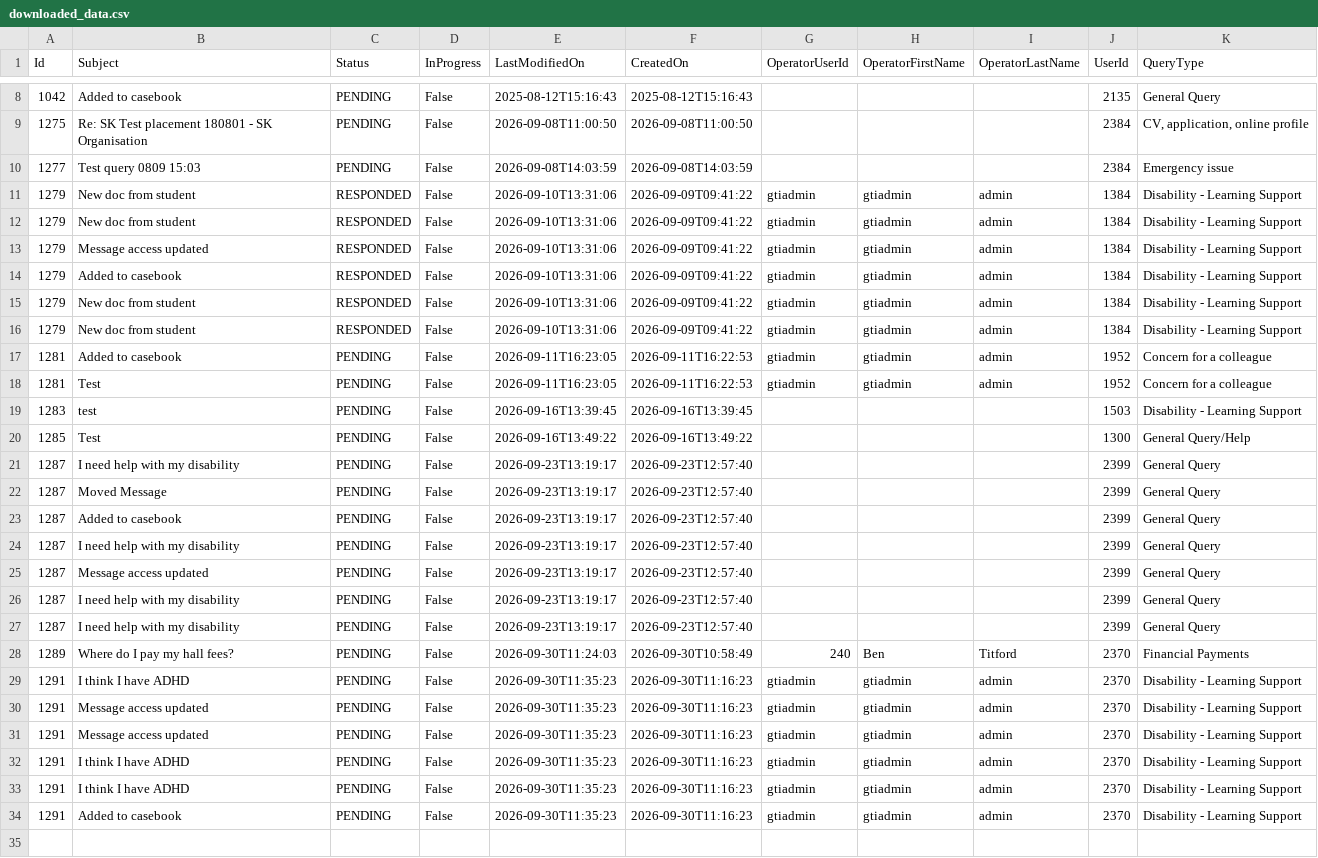
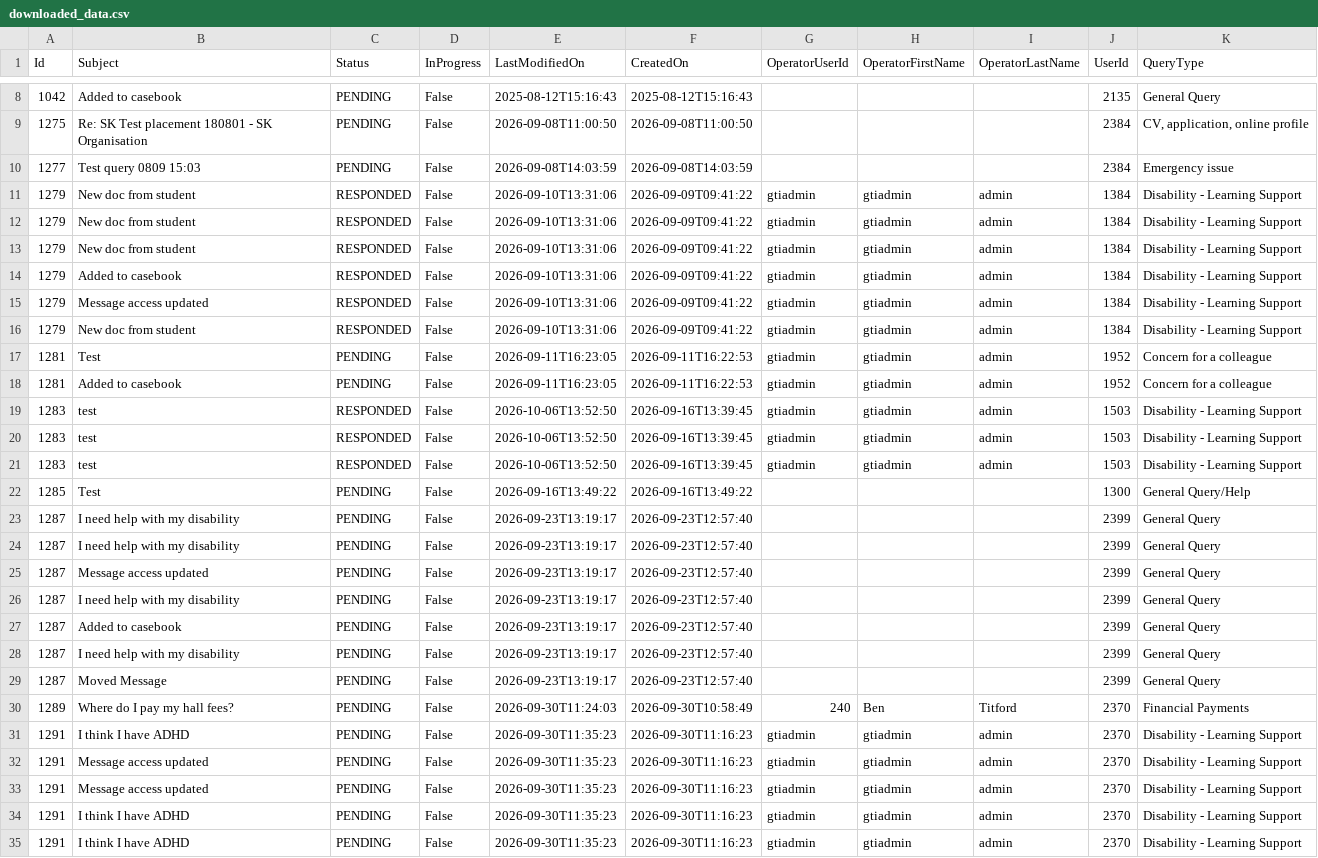
Before and after one commit to falaknaazkhan14/Trial, a CSV file: data/downloaded_data.csv, drawn as a sheet; only a part is shown, gaps mark what is left out; the shorter side is filled out with more unchanged rows.

Commit message:
Update data - 2026-10-07T21:57:10Z

```diff
--- a/data/downloaded_data.csv
+++ b/data/downloaded_data.csv
@@ -12,13 +12,13 @@ Id,Subject,Status,InProgress,LastModifiedOn,CreatedOn,OperatorUserId,OperatorFir
 1279,New doc from student,RESPONDED,False,2026-09-10T13:31:06,2026-09-09T09:41:22,gtiadmin,gtiadmin,admin,1384,Disability - Learning Support
+1279,New doc from student,RESPONDED,False,2026-09-10T13:31:06,2026-09-09T09:41:22,gtiadmin,gtiadmin,admin,1384,Disability - Learning Support
+1279,Added to casebook,RESPONDED,False,2026-09-10T13:31:06,2026-09-09T09:41:22,gtiadmin,gtiadmin,admin,1384,Disability - Learning Support
 1279,Message access updated,RESPONDED,False,2026-09-10T13:31:06,2026-09-09T09:41:22,gtiadmin,gtiadmin,admin,1384,Disability - Learning Support
-1279,Added to casebook,RESPONDED,False,2026-09-10T13:31:06,2026-09-09T09:41:22,gtiadmin,gtiadmin,admin,1384,Disability - Learning Support
 1279,New doc from student,RESPONDED,False,2026-09-10T13:31:06,2026-09-09T09:41:22,gtiadmin,gtiadmin,admin,1384,Disability - Learning Support
-1279,New doc from student,RESPONDED,False,2026-09-10T13:31:06,2026-09-09T09:41:22,gtiadmin,gtiadmin,admin,1384,Disability - Learning Support
+1281,Test,PENDING,False,2026-09-11T16:23:05,2026-09-11T16:22:53,gtiadmin,gtiadmin,admin,1952,Concern for a colleague
 1281,Added to casebook,PENDING,False,2026-09-11T16:23:05,2026-09-11T16:22:53,gtiadmin,gtiadmin,admin,1952,Concern for a colleague
-1281,Test,PENDING,False,2026-09-11T16:23:05,2026-09-11T16:22:53,gtiadmin,gtiadmin,admin,1952,Concern for a colleague
-1283,test,PENDING,False,2026-09-16T13:39:45,2026-09-16T13:39:45,,,,1503,Disability - Learning Support
+1283,test,RESPONDED,False,2026-10-06T13:52:50,2026-09-16T13:39:45,gtiadmin,gtiadmin,admin,1503,Disability - Learning Support
+1283,test,RESPONDED,False,2026-10-06T13:52:50,2026-09-16T13:39:45,gtiadmin,gtiadmin,admin,1503,Disability - Learning Support
+1283,test,RESPONDED,False,2026-10-06T13:52:50,2026-09-16T13:39:45,gtiadmin,gtiadmin,admin,1503,Disability - Learning Support
 1285,Test,PENDING,False,2026-09-16T13:49:22,2026-09-16T13:49:22,,,,1300,General Query/Help
 1287,I need help with my disability,PENDING,False,2026-09-23T13:19:17,2026-09-23T12:57:40,,,,2399,General Query
-1287,Moved Message,PENDING,False,2026-09-23T13:19:17,2026-09-23T12:57:40,,,,2399,General Query
-1287,Added to casebook,PENDING,False,2026-09-23T13:19:17,2026-09-23T12:57:40,,,,2399,General Query
 1287,I need help with my disability,PENDING,False,2026-09-23T13:19:17,2026-09-23T12:57:40,,,,2399,General Query
@@ -26,3 +26,5 @@ Id,Subject,Status,InProgress,LastModifiedOn,CreatedOn,OperatorUserId,OperatorFir
 1287,I need help with my disability,PENDING,False,2026-09-23T13:19:17,2026-09-23T12:57:40,,,,2399,General Query
+1287,Added to casebook,PENDING,False,2026-09-23T13:19:17,2026-09-23T12:57:40,,,,2399,General Query
 1287,I need help with my disability,PENDING,False,2026-09-23T13:19:17,2026-09-23T12:57:40,,,,2399,General Query
+1287,Moved Message,PENDING,False,2026-09-23T13:19:17,2026-09-23T12:57:40,,,,2399,General Query
 1289,Where do I pay my hall fees?,PENDING,False,2026-09-30T11:24:03,2026-09-30T10:58:49,240,Ben ,Titford,2370,Financial Payments
```
